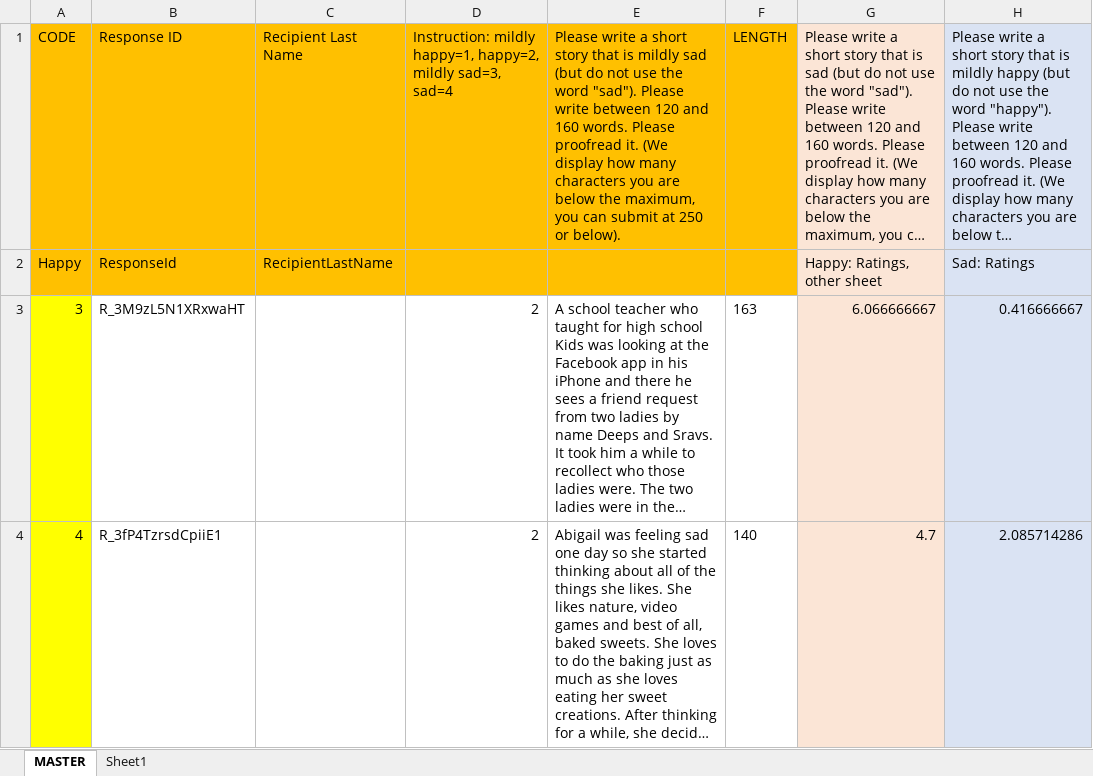
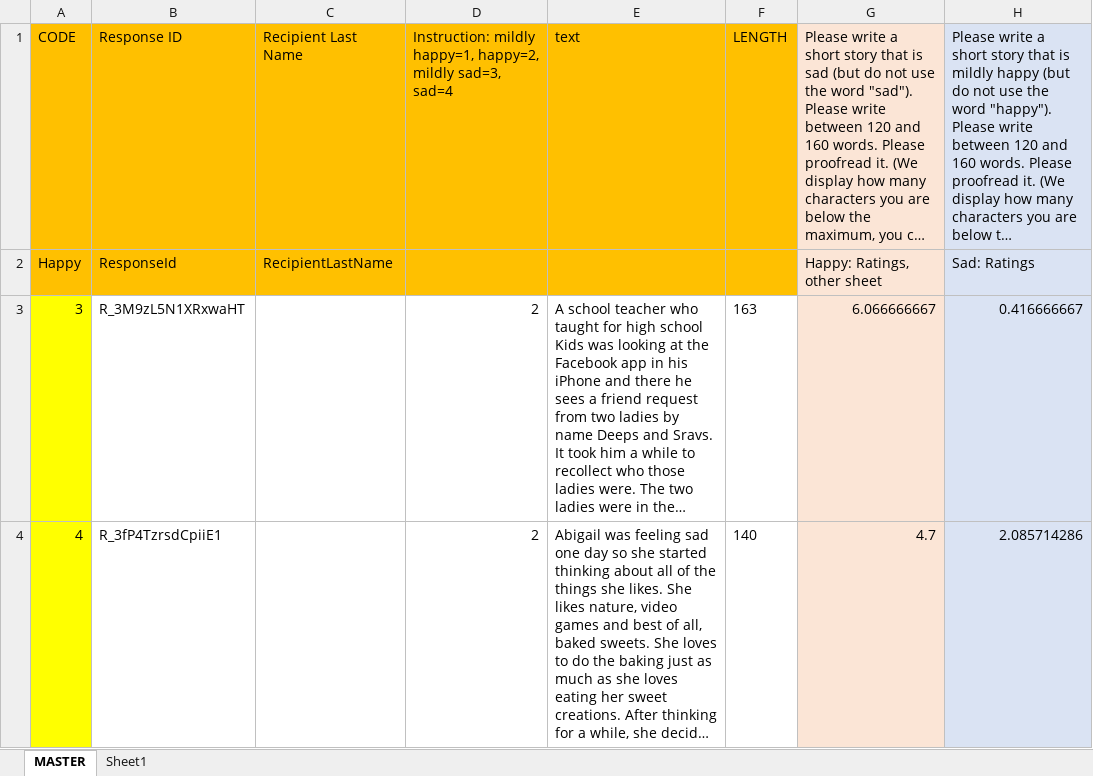
Before and after one commit to egeotenen/GPT-Retelling, an Excel workbook: Master.Affect2.Generate.Stories.Study1.continue.xlsx, sheet MASTER, drawn as a sheet; only a part is shown; long unchanged cells end in …; values as stored, in another font and other column widths than the file's, no borders; the diff names each change by its address in the sheet, - before the commit and + after, or states it on an @@ line.

```diff
--- a/Master.Affect2.Generate.Stories.Study1.continue.xlsx (sheet MASTER)
+++ b/Master.Affect2.Generate.Stories.Study1.continue.xlsx (sheet MASTER)
-E1: Please write a short story that is mildly sad (but do not use the word "sad"). Please write between 120 and 160 words. Please proofread it. (We display how many characters you are below the maximum, you can submit at 250 or below).
+E1: text
```
Also changed, not shown: 6 other files.
